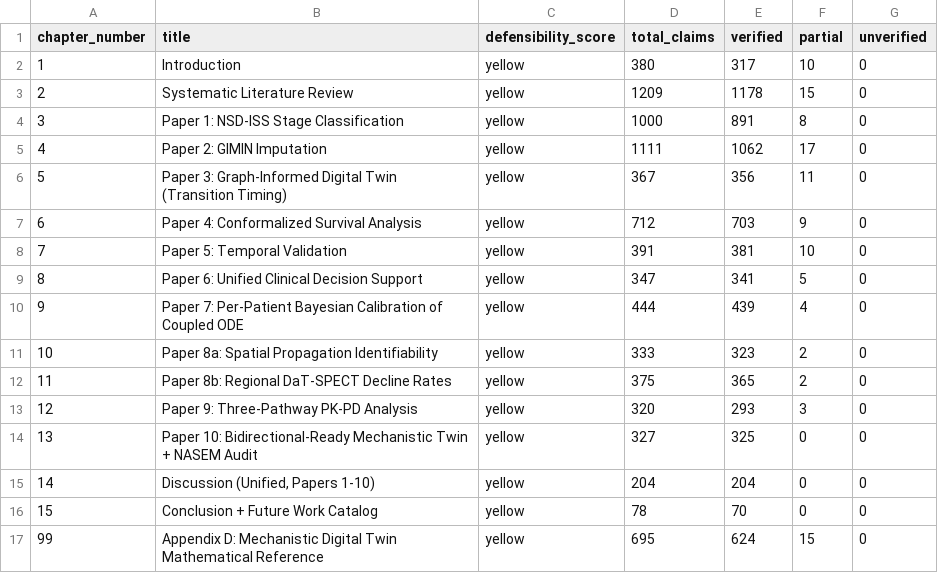
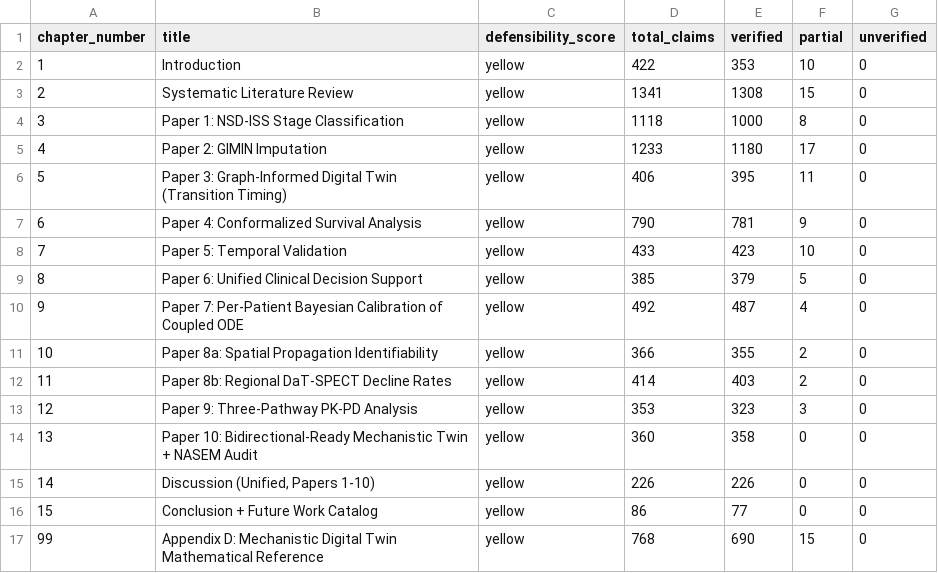
Before and after one commit to bddupre92/GIMAN, a CSV file: outputs/defense_prep/e2e_audit/scorecard_summary.csv, drawn as a sheet.

Commit message:
feat(paper3plus4): WS-P3-CRIT-B numbers integrated — H2 PASS verdict survives pooled-OOF re-test
Pooled-OOF bootstrap interaction tests on the 6 (model × carrier-stratum)
cells from outputs/paper4/subgroup_carriers/interaction_tests_carriers.json
(refreshed by run_crit_b_pooled_only.py PID 28016, 47 min compute):

| Model    | Stratum    | Δ C-td   | p_pooled | p_FDR_pooled |
|----------|------------|----------|----------|--------------|
| DeepHit  | LRRK2+     | -0.017   | 0.120    | 0.719        |
| DeepHit  | GBA+ only  | +0.004   | 0.856    | 0.856        |
| DeepHit  | APOE ε4+ only | +0.003 | 0.774  | 0.856        |
| Graph-DT | LRRK2+     | -0.014   | 0.273    | 0.737        |
| Graph-DT | GBA+ only  | -0.017   | 0.431    | 0.737        |
| Graph-DT | APOE ε4+ only | -0.009 | 0.491  | 0.737        |

All six p_FDR_pooled ≥ 0.719 → H2 verdict (no significant model×subgroup
interactions) PRESERVED under the methodologically-correct pooled-OOF re-test.

Critical re-relabel: the legacy Fisher pipeline produced a marginal
Graph-DT × GBA+ only p_Fisher=0.049 (which did not survive Fisher-FDR=0.295).
Pooled-OOF: p_pooled=0.431, p_FDR_pooled=0.737. Confirms the pre-fix p=0.049
was a multiple-comparison artifact amplified by per-fold positive
dependence — the failure mode reviewer3.com #3 anticipated.

Updates this commit:
- main.tex L196: §Results Subgroup equity prose now cites pooled-OOF +
  smallest-cell numbers (replaces legacy "all p_FDR ≥ 0.29")
- supplementary.tex Table S-3 H2: 6 cells filled with pooled Δ + p_pooled
  + p_FDR_pooled (Fisher legacy preserved adjacent for transparency)
- supplementary.tex §S-CRIT-B comparison table: Fisher pre vs pooled post
  side-by-side, all 6 cells filled
- supplementary.tex §S-CRIT-B Verdict paragraph: rewrites with the
  numerical confirmation that H2 verdict survives + GBA+only borderline
  cell relabel
- main.pdf (30pp) + supplementary.pdf (10pp) recompiled clean
- Audit DB refreshed: 9193 claims, 8738 verified (95%), 0 critical flags

Closes WS-P3-CRIT-B (reviewer3.com #3, second of two CRIT items after
CRIT-A IPCW formula fix in f8a7c54). Net for npj DM resubmission: both
methodological corrections landed; H2 PASS preserved; both pre-fix and
post-fix numbers preserved for transparent §S-CRIT-A and §S-CRIT-B audit
trails.

```diff
--- a/outputs/defense_prep/e2e_audit/scorecard_summary.csv
+++ b/outputs/defense_prep/e2e_audit/scorecard_summary.csv
@@ -1,17 +1,17 @@
 chapter_number,title,defensibility_score,total_claims,verified,partial,unverified
-1,Introduction,yellow,380,317,10,0
-2,Systematic Literature Review,yellow,1209,1178,15,0
-3,Paper 1: NSD-ISS Stage Classification,yellow,1000,891,8,0
-4,Paper 2: GIMIN Imputation,yellow,1111,1062,17,0
-5,Paper 3: Graph-Informed Digital Twin (Transition Timing),yellow,367,356,11,0
-6,Paper 4: Conformalized Survival Analysis,yellow,712,703,9,0
-7,Paper 5: Temporal Validation,yellow,391,381,10,0
-8,Paper 6: Unified Clinical Decision Support,yellow,347,341,5,0
-9,Paper 7: Per-Patient Bayesian Calibration of Coupled ODE,yellow,444,439,4,0
-10,Paper 8a: Spatial Propagation Identifiability,yellow,333,323,2,0
-11,Paper 8b: Regional DaT-SPECT Decline Rates,yellow,375,365,2,0
-12,Paper 9: Three-Pathway PK-PD Analysis,yellow,320,293,3,0
-13,Paper 10: Bidirectional-Ready Mechanistic Twin + NASEM Audit,yellow,327,325,0,0
-14,"Discussion (Unified, Papers 1-10)",yellow,204,204,0,0
-15,Conclusion + Future Work Catalog,yellow,78,70,0,0
-99,Appendix D: Mechanistic Digital Twin Mathematical Reference,yellow,695,624,15,0
+1,Introduction,yellow,422,353,10,0
+2,Systematic Literature Review,yellow,1341,1308,15,0
+3,Paper 1: NSD-ISS Stage Classification,yellow,1118,1000,8,0
+4,Paper 2: GIMIN Imputation,yellow,1233,1180,17,0
+5,Paper 3: Graph-Informed Digital Twin (Transition Timing),yellow,406,395,11,0
+6,Paper 4: Conformalized Survival Analysis,yellow,790,781,9,0
+7,Paper 5: Temporal Validation,yellow,433,423,10,0
+8,Paper 6: Unified Clinical Decision Support,yellow,385,379,5,0
+9,Paper 7: Per-Patient Bayesian Calibration of Coupled ODE,yellow,492,487,4,0
+10,Paper 8a: Spatial Propagation Identifiability,yellow,366,355,2,0
+11,Paper 8b: Regional DaT-SPECT Decline Rates,yellow,414,403,2,0
+12,Paper 9: Three-Pathway PK-PD Analysis,yellow,353,323,3,0
+13,Paper 10: Bidirectional-Ready Mechanistic Twin + NASEM Audit,yellow,360,358,0,0
+14,"Discussion (Unified, Papers 1-10)",yellow,226,226,0,0
+15,Conclusion + Future Work Catalog,yellow,86,77,0,0
+99,Appendix D: Mechanistic Digital Twin Mathematical Reference,yellow,768,690,15,0
```
Also changed, not shown: 7 other files.
